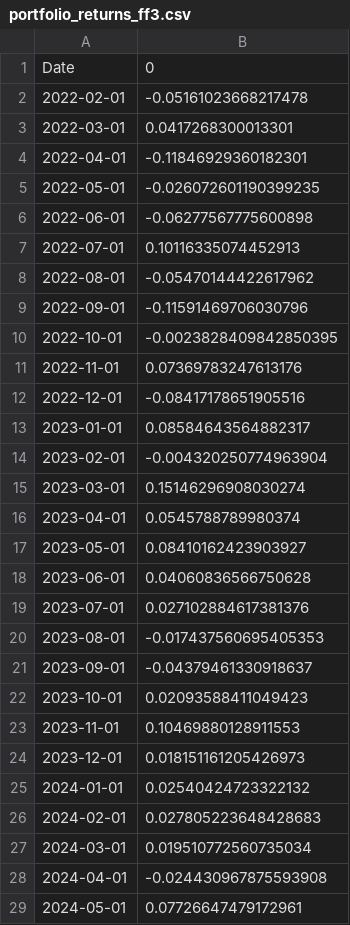
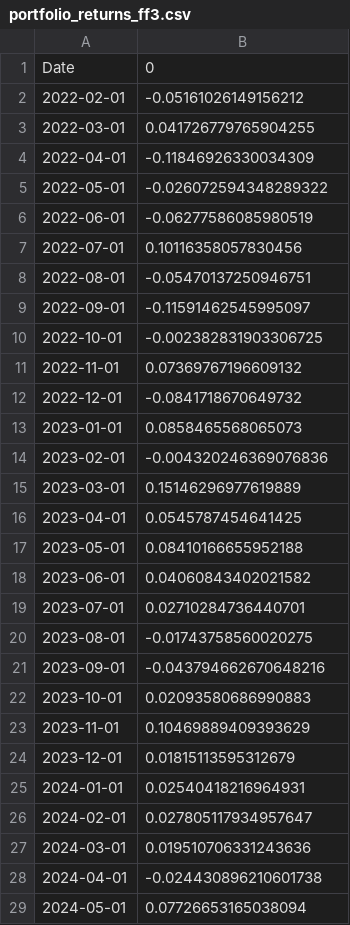
Before and after one commit to WilH22/fama-french-models, a CSV file: data/output/data/portfolio_returns_ff3.csv, drawn as a sheet; only a part is shown; the diff covers the shown part only.

```diff
--- a/data/output/data/portfolio_returns_ff3.csv
+++ b/data/output/data/portfolio_returns_ff3.csv
@@ -1,29 +1,29 @@
 Date,0
-2022-02-01,-0.05161023668217478
-2022-03-01,0.0417268300013301
-2022-04-01,-0.11846929360182301
-2022-05-01,-0.026072601190399235
-2022-06-01,-0.06277567775600898
-2022-07-01,0.10116335074452913
-2022-08-01,-0.05470144422617962
-2022-09-01,-0.11591469706030796
-2022-10-01,-0.0023828409842850395
-2022-11-01,0.07369783247613176
-2022-12-01,-0.08417178651905516
-2023-01-01,0.08584643564882317
-2023-02-01,-0.004320250774963904
-2023-03-01,0.15146296908030274
-2023-04-01,0.0545788789980374
-2023-05-01,0.08410162423903927
-2023-06-01,0.04060836566750628
-2023-07-01,0.027102884617381376
-2023-08-01,-0.017437560695405353
-2023-09-01,-0.04379461330918637
-2023-10-01,0.02093588411049423
-2023-11-01,0.10469880128911553
-2023-12-01,0.018151161205426973
-2024-01-01,0.02540424723322132
-2024-02-01,0.027805223648428683
-2024-03-01,0.019510772560735034
-2024-04-01,-0.024430967875593908
-2024-05-01,0.07726647479172961
+2022-02-01,-0.05161026149156212
+2022-03-01,0.041726779765904255
+2022-04-01,-0.11846926330034309
+2022-05-01,-0.026072594348289322
+2022-06-01,-0.06277586085980519
+2022-07-01,0.10116358057830456
+2022-08-01,-0.05470137250946751
+2022-09-01,-0.11591462545995097
+2022-10-01,-0.002382831903306725
+2022-11-01,0.07369767196609132
+2022-12-01,-0.0841718670649732
+2023-01-01,0.0858465568065073
+2023-02-01,-0.004320246369076836
+2023-03-01,0.15146296977619889
+2023-04-01,0.0545787454641425
+2023-05-01,0.08410166655952188
+2023-06-01,0.04060843402021582
+2023-07-01,0.02710284736440701
+2023-08-01,-0.01743758560020275
+2023-09-01,-0.043794662670648216
+2023-10-01,0.02093580686990883
+2023-11-01,0.10469889409393629
+2023-12-01,0.01815113595312679
+2024-01-01,0.02540418216964931
+2024-02-01,0.027805117934957647
+2024-03-01,0.019510706331243636
+2024-04-01,-0.024430896210601738
+2024-05-01,0.07726653165038094
```
Also changed, not shown: 12 edited cells elsewhere in this file, data/output/data/coef_df_ff3.csv, data/output/data/coef_df_ff5.csv, 29 other files.
